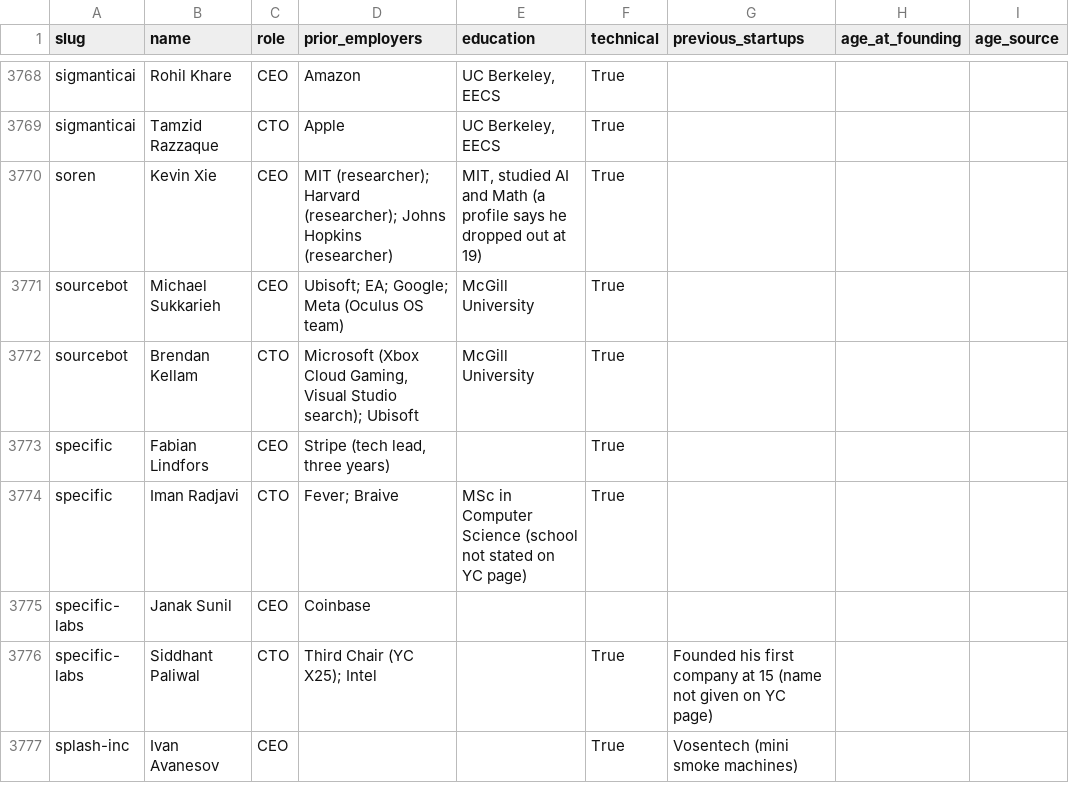
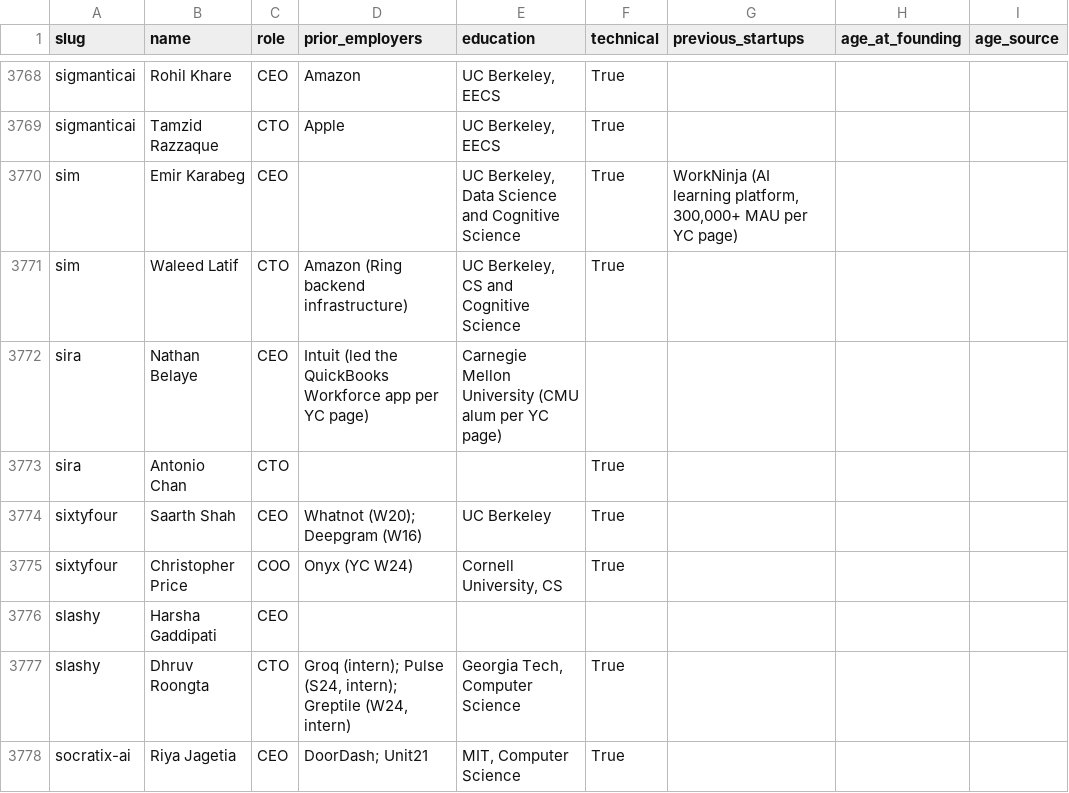
Before and after one commit to edison16a/yc-startup-life, a CSV file: data/founders.csv, drawn as a sheet; only a part is shown, gaps mark what is left out; the shorter side is filled out with more unchanged rows; the diff covers the shown part only.

```diff
--- a/data/founders.csv
+++ b/data/founders.csv
@@ -3769 +3769,10 @@ sigmanticai,Rohil Khare,CEO,Amazon,"UC Berkeley, EECS",True,,,
 sigmanticai,Tamzid Razzaque,CTO,Apple,"UC Berkeley, EECS",True,,,
+sim,Emir Karabeg,CEO,,"UC Berkeley, Data Science and Cognitive Science",True,"WorkNinja (AI learning platform, 300,000+ MAU per YC page)",,
+sim,Waleed Latif,CTO,Amazon (Ring backend infrastructure),"UC Berkeley, CS and Cognitive Science",True,,,
+sira,Nathan Belaye,CEO,Intuit (led the QuickBooks Workforce app per YC page),Carnegie Mellon University (CMU alum per YC page),,,,
+sira,Antonio Chan,CTO,,,True,,,
+sixtyfour,Saarth Shah,CEO,Whatnot (W20); Deepgram (W16),UC Berkeley,True,,,
+sixtyfour,Christopher Price,COO,Onyx (YC W24),"Cornell University, CS",True,,,
+slashy,Harsha Gaddipati,CEO,,,,,,
+slashy,Dhruv Roongta,CTO,"Groq (intern); Pulse (S24, intern); Greptile (W24, intern)","Georgia Tech, Computer Science",True,,,
+socratix-ai,Riya Jagetia,CEO,DoorDash; Unit21,"MIT, Computer Science",True,,,
```
Also changed, not shown: 13 added rows elsewhere in this file, data/competitors.csv, data/rounds.csv, 12 other files.
